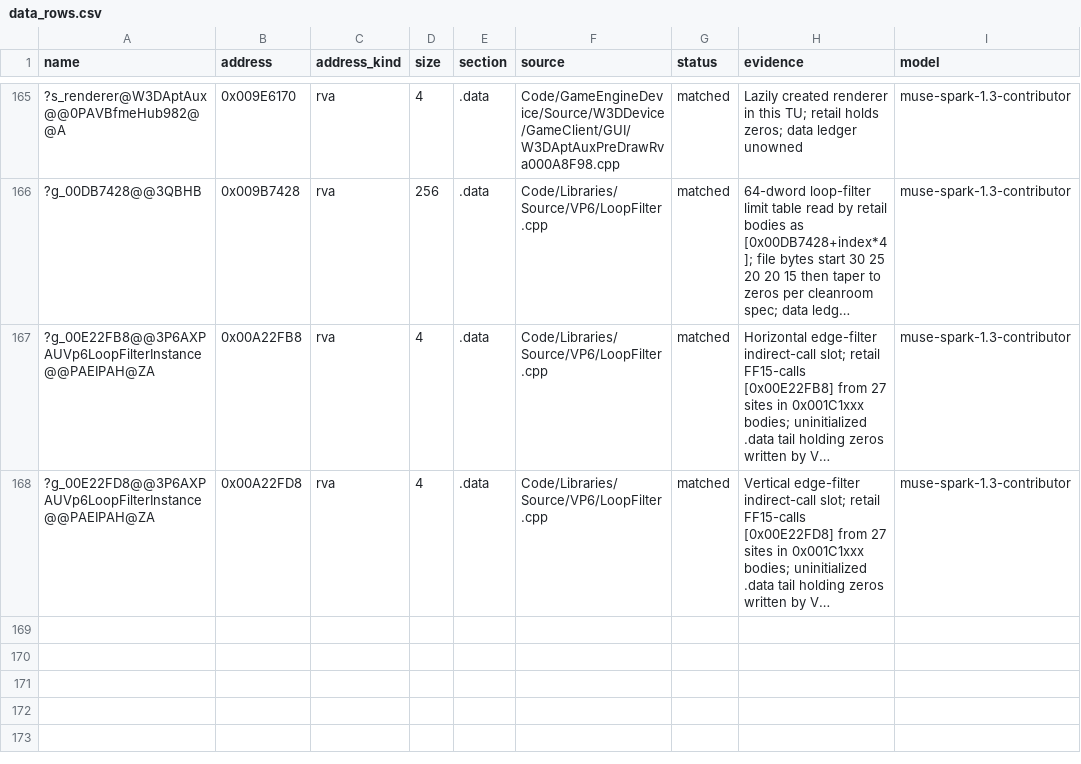
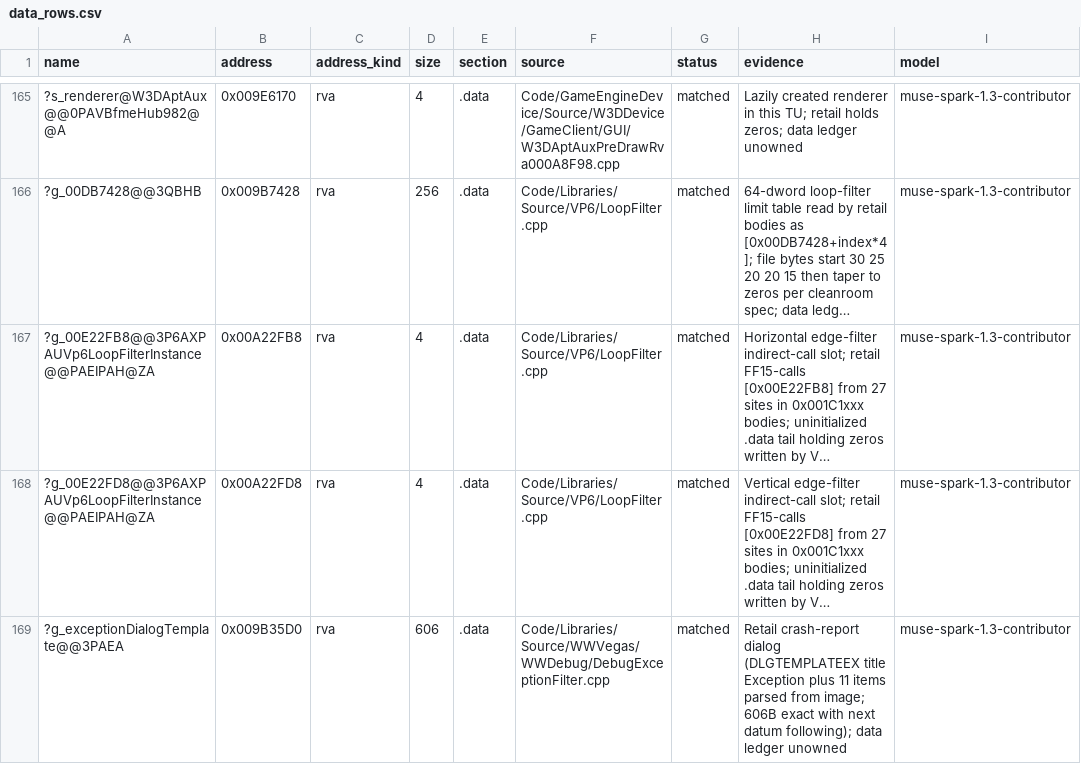
Before and after one commit to AA-plus/Open-BFME-2, a CSV file: reverse/data_rows.csv, drawn as a sheet; only a part is shown, gaps mark what is left out; long unchanged cells end in …; the diff names each change by its address in the sheet, - before the commit and + after, or states it on an @@ line.

Commit message:
Own crash dialog template as verified 606B data; U gone
g_exceptionDialogTemplate (VA 0x00DB35D0) is retail's Exception crash dialog:
DLGTEMPLATEEX with 11 items (ExMsg/Location/ExAddr/Ver/Stack trace/List2/
Copy Text), parsed structurally from the image for an exact 606B extent
(next datum follows immediately). data_rows --verify 1/1; TU still 2/2
matched. DebugExceptionFilter's remaining blocker is the d_0088d240
minidump-writer U (0.85 banked partial, G-lane).

```diff
--- a/reverse/data_rows.csv
+++ b/reverse/data_rows.csv
+row 169: ?g_exceptionDialogTemplate@@3PAEA | 0x009B35D0 | rva | 606 | .data | Code/Libraries/Source/WWVegas/WWDebug/DebugExceptionFilter.cpp | matched | Retail crash-report dialog (DLGTEMPLATEEX title Exception plus 11 items parsed from image; 606B exact with next datum following); data ledger unowned | muse-spark-1.3-contributor
```
Also changed, not shown: 1 other file.
